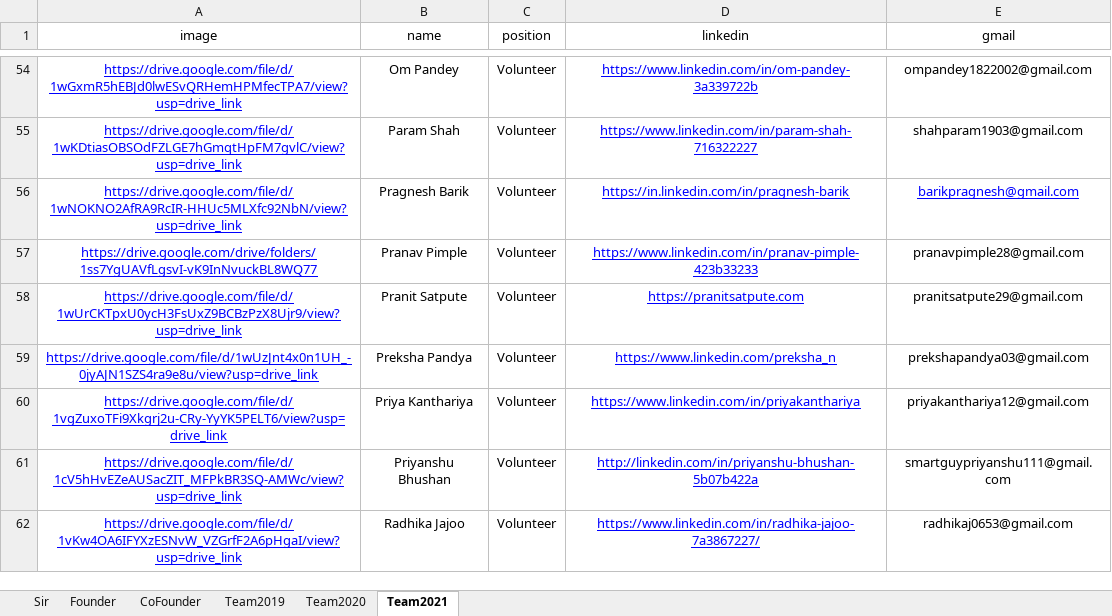
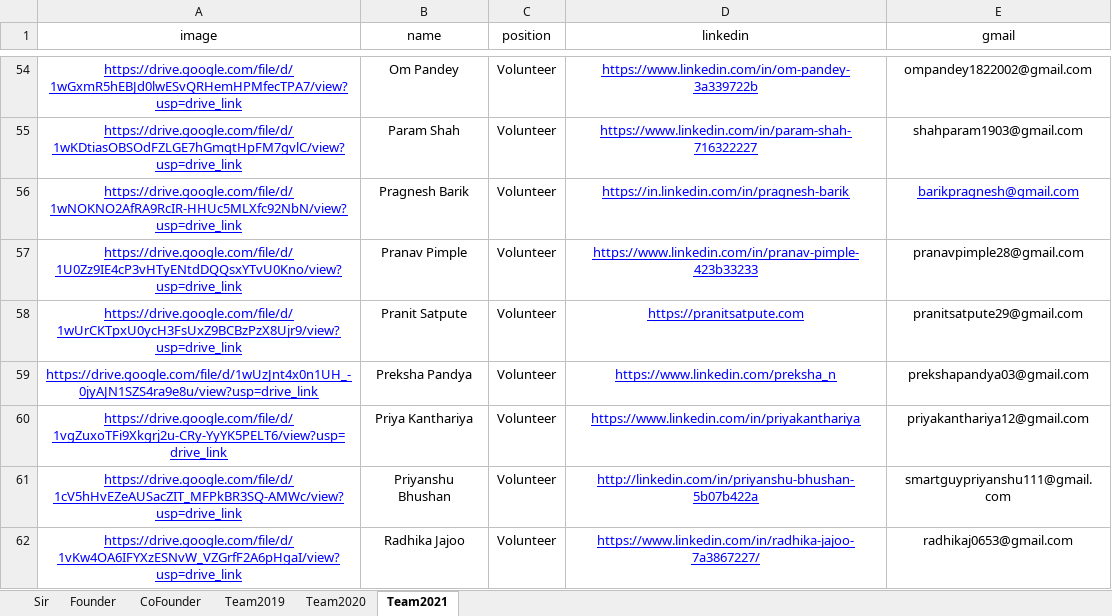
Before and after one commit to NSS-SVNIT/NSS-WEBSITE, an Excel workbook: src/components/Pages/Team/Team_data.xlsx, sheet Team2021, drawn as a sheet; only a part is shown, gaps mark what is left out; values as stored, in another font and other column widths than the file's, no borders; the diff names each change by its address in the sheet, - before the commit and + after, or states it on an @@ line.

Commit message:
team final done

```diff
--- a/src/components/Pages/Team/Team_data.xlsx (sheet Team2021)
+++ b/src/components/Pages/Team/Team_data.xlsx (sheet Team2021)
-A57 (image): https://drive.google.com/drive/folders/1ss7YgUAVfLgsvI-vK9InNvuckBL8WQ77
+A57 (image): https://drive.google.com/file/d/1U0Zz9IE4cP3vHTyENtdDQQsxYTvU0Kno/view?usp=drive_link
```
Also changed, not shown: sheet CoFounder, 1 other file.
